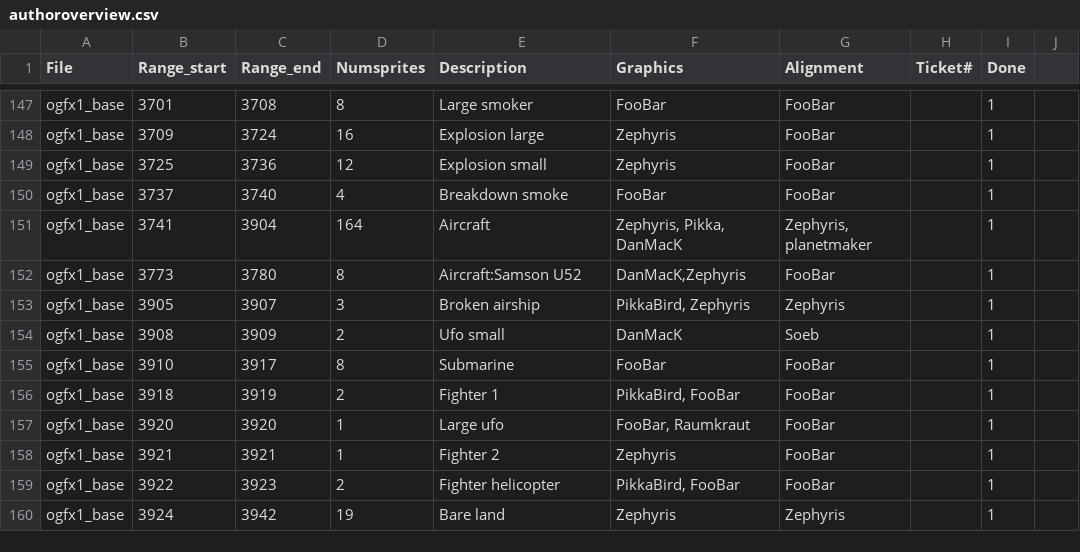
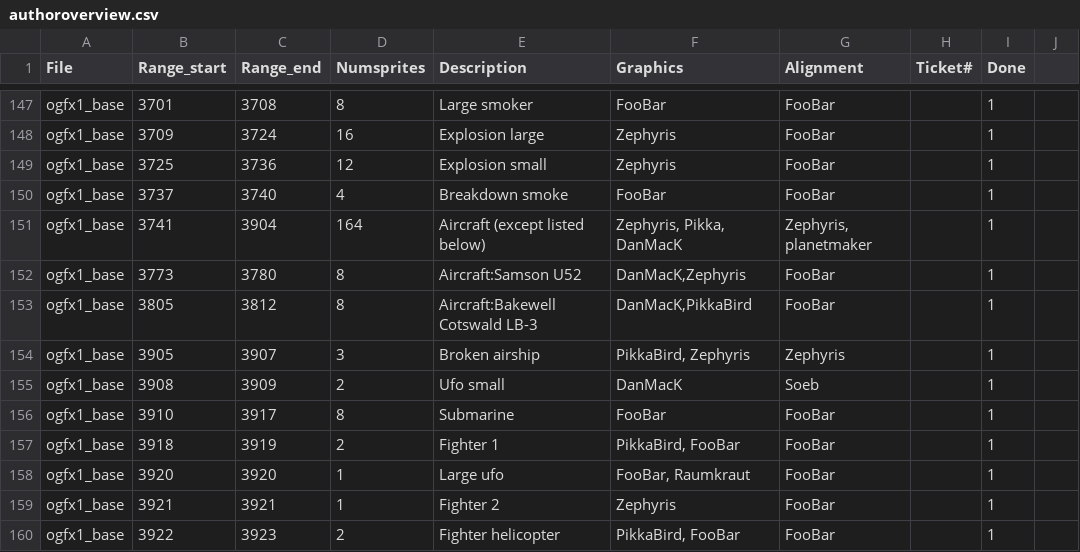
Before and after one commit to OpenTTD/OpenGFX, a CSV file: docs/authoroverview.csv, drawn as a sheet; only a part is shown, gaps mark what is left out; the shorter side is filled out with more unchanged rows.

Commit message:
Feature (closes #2104): revised Bakewell Cotswald LB-3 airplane (DanMacK)

```diff
--- a/docs/authoroverview.csv
+++ b/docs/authoroverview.csv
@@ -150,4 +150,5 @@ ogfx1_base;3725;3736;12;Explosion small;Zephyris;FooBar;;1
 ogfx1_base;3737;3740;4;Breakdown smoke;FooBar;FooBar;;1
-ogfx1_base;3741;3904;164;Aircraft;Zephyris, Pikka, DanMacK;Zephyris, planetmaker;;1
+ogfx1_base;3741;3904;164;Aircraft (except listed below);Zephyris, Pikka, DanMacK;Zephyris, planetmaker;;1
 ogfx1_base;3773;3780;8;Aircraft:Samson U52;DanMacK,Zephyris;FooBar;;1
+ogfx1_base;3805;3812;8;Aircraft:Bakewell Cotswald LB-3;DanMacK,PikkaBird;FooBar;;1
 ogfx1_base;3905;3907;3;Broken airship;PikkaBird, Zephyris;Zephyris;;1
```
Also changed, not shown: 3 other files.
